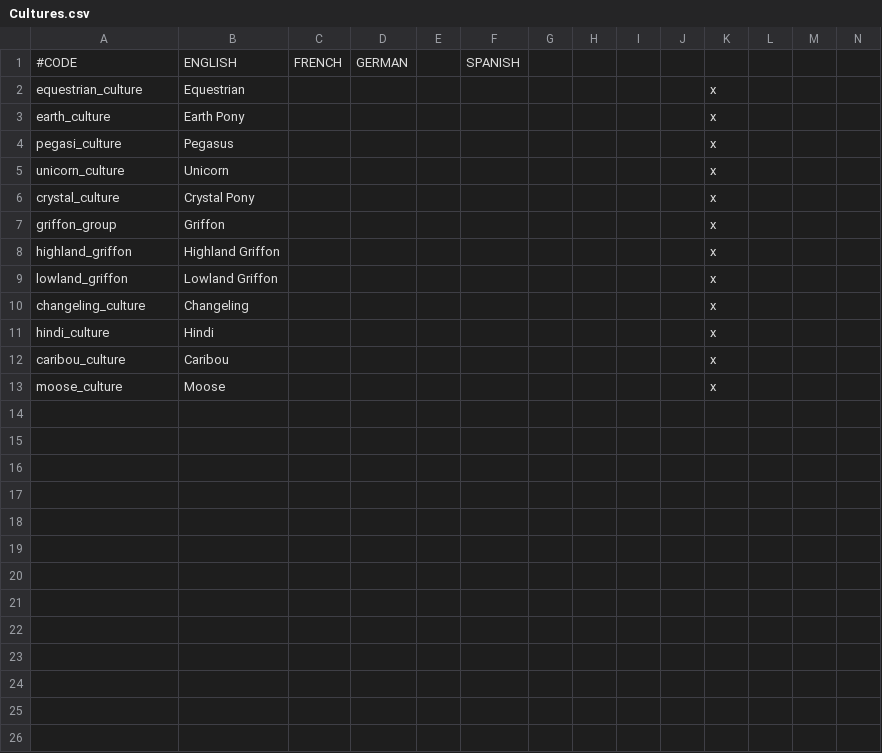
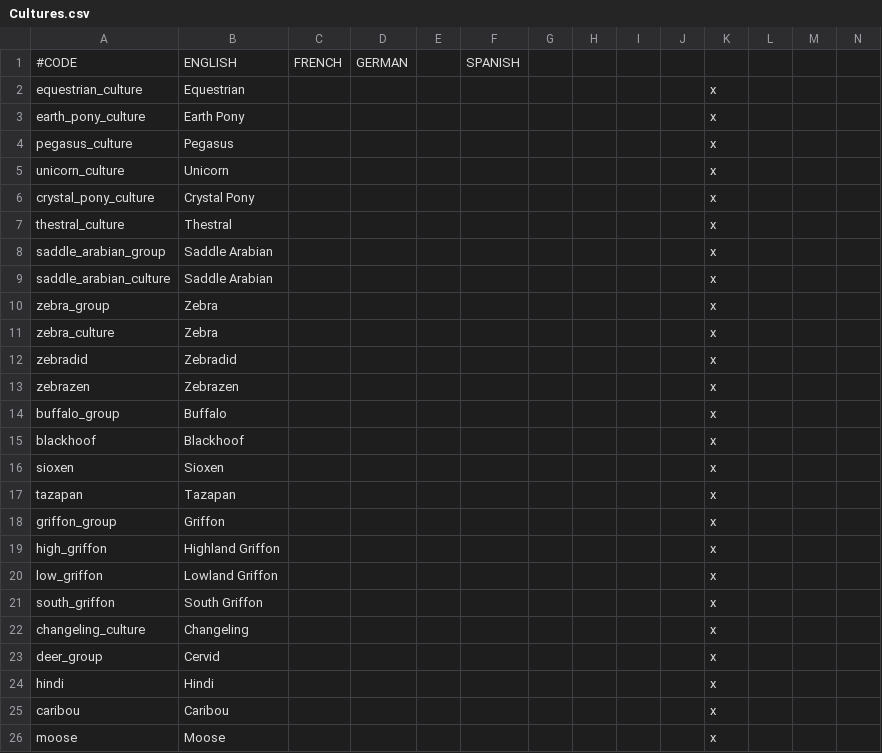
Before and after one commit to mrguymiah/my-little-crusader-pony, a CSV file: MLCP/localisation/Cultures.csv, drawn as a sheet; only a part is shown; addresses are those after the commit; rows hold the shown columns only; the diff names each change by its address in the sheet, - before the commit and + after, or states it on an @@ line.

```diff
--- a/MLCP/localisation/Cultures.csv
+++ b/MLCP/localisation/Cultures.csv
-A3: earth_culture
+A3: earth_pony_culture
-A4: pegasi_culture
+A4: pegasus_culture
-A6: crystal_culture
+A6: crystal_pony_culture
+row 7: thestral_culture | Thestral |  |  |  |  |  |  |  |  | x
+row 8: saddle_arabian_group | Saddle Arabian |  |  |  |  |  |  |  |  | x
+row 9: saddle_arabian_culture | Saddle Arabian |  |  |  |  |  |  |  |  | x
+row 10: zebra_group | Zebra |  |  |  |  |  |  |  |  | x
+row 11: zebra_culture | Zebra |  |  |  |  |  |  |  |  | x
+row 12: zebradid | Zebradid |  |  |  |  |  |  |  |  | x
+row 13: zebrazen | Zebrazen |  |  |  |  |  |  |  |  | x
+row 14: buffalo_group | Buffalo |  |  |  |  |  |  |  |  | x
+row 15: blackhoof | Blackhoof |  |  |  |  |  |  |  |  | x
+row 16: sioxen | Sioxen |  |  |  |  |  |  |  |  | x
+row 17: tazapan | Tazapan |  |  |  |  |  |  |  |  | x
-A19: highland_griffon
+A19: high_griffon
-A20: lowland_griffon
+A20: low_griffon
+row 21: south_griffon | South Griffon |  |  |  |  |  |  |  |  | x
+row 23: deer_group | Cervid |  |  |  |  |  |  |  |  | x
-A24: hindi_culture
+A24: hindi
-A25: caribou_culture
+A25: caribou
-A26: moose_culture
+A26: moose
```
Also changed, not shown: MLCP/localisation/Religions.csv, 3 other files.
